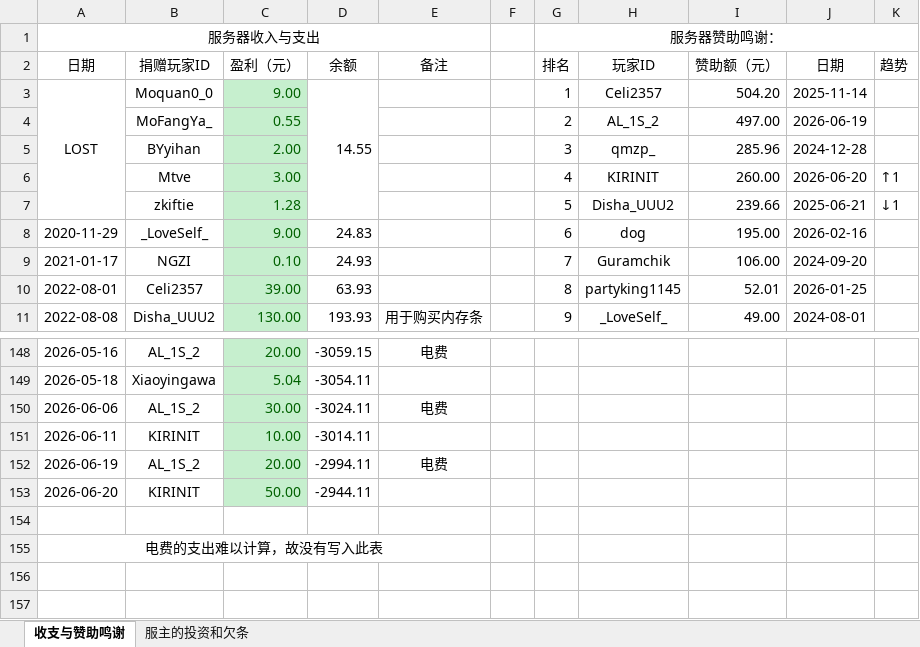
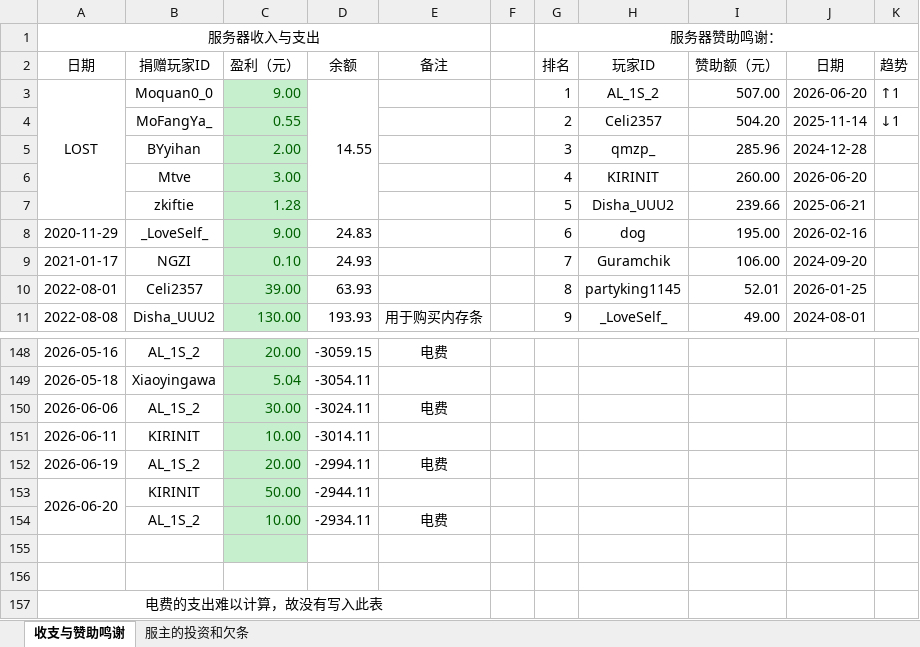
Before and after one commit to LHM056awa/CrCraft-Info, an Excel workbook: CrCraft收支与赞助鸣谢单.xlsx, sheet 收支与赞助鸣谢, drawn as a sheet; only a part is shown, gaps mark what is left out; values as stored, in another font and other column widths than the file's, no borders; conditional formats not drawn; removed rows and columns are numbered as before the commit, all else as after; the diff names each change by its address in the sheet, - before the commit and + after, or states it on an @@ line.

Commit message:
Update CrCraft收支与赞助鸣谢单.xlsx

```diff
--- a/CrCraft收支与赞助鸣谢单.xlsx (sheet 收支与赞助鸣谢)
+++ b/CrCraft收支与赞助鸣谢单.xlsx (sheet 收支与赞助鸣谢)
-H3 (玩家ID): Celi2357
+H3 (玩家ID): AL_1S_2
-I3 (赞助额（元）): 504.20
+I3 (赞助额（元）): 507.00
-J3 (日期): 2025-11-14
+J3 (日期): 2026-06-20
-K3 (趋势): (empty)
+K3 (趋势): ↑1
-row 4:  | MoFangYa_ | 0.55 |  |  |  | 2 | AL_1S_2 | 497.00 | 2026-06-19
+row 4:  | MoFangYa_ | 0.55 |  |  |  | 2 | Celi2357 | 504.20 | 2025-11-14 | ↓1
-K6 (趋势): ↑1
+K6 (趋势): (empty)
-K7 (趋势): ↓1
+K7 (趋势): (empty)
+A153:A154 merged
+row 154:  | AL_1S_2 | 10.00 | -2934.11 | 电费
+row 155: (empty)
```
